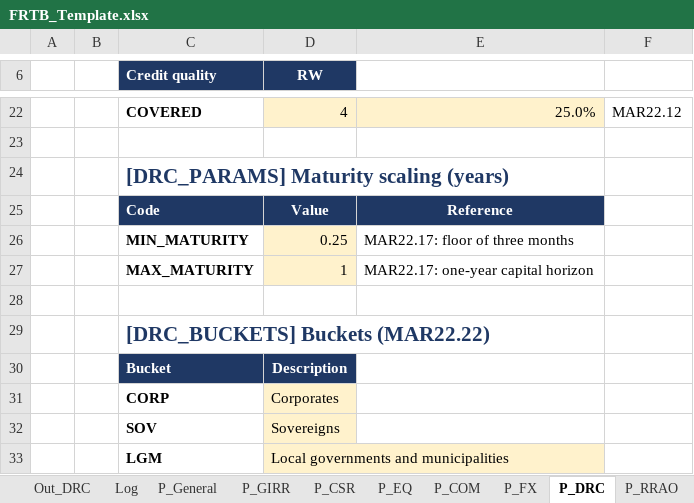
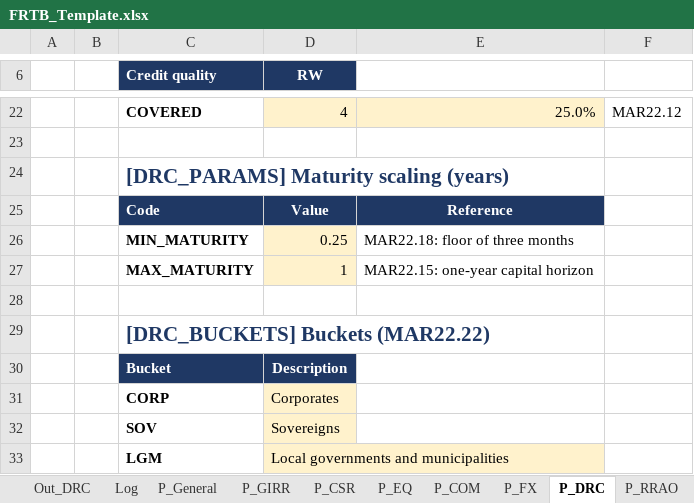
Before and after one commit to danielep71/K-FRTB-SA, an Excel workbook: src/workbook/FRTB_Template.xlsx, sheet P_DRC, drawn as a sheet; only a part is shown, gaps mark what is left out; values as stored, in another font and other column widths than the file's, no borders; the diff names each change by its address in the sheet, - before the commit and + after, or states it on an @@ line.

```diff
--- a/src/workbook/FRTB_Template.xlsx (sheet P_DRC)
+++ b/src/workbook/FRTB_Template.xlsx (sheet P_DRC)
-E26: MAR22.17: floor of three months
+E26: MAR22.18: floor of three months
-E27: MAR22.17: one-year capital horizon
+E27: MAR22.15: one-year capital horizon
```
Also changed, not shown: sheet P_RRAO, sheet P_General, sheet README, sheet In_Delta, 6 other files.
